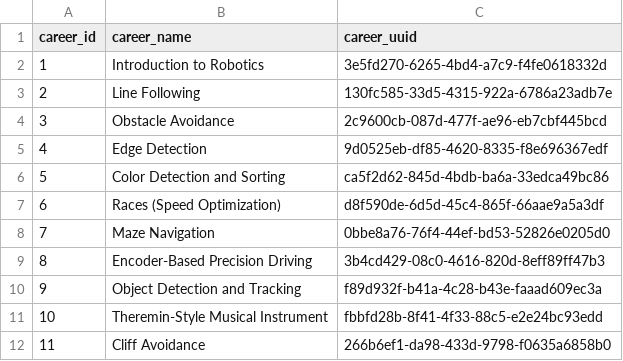
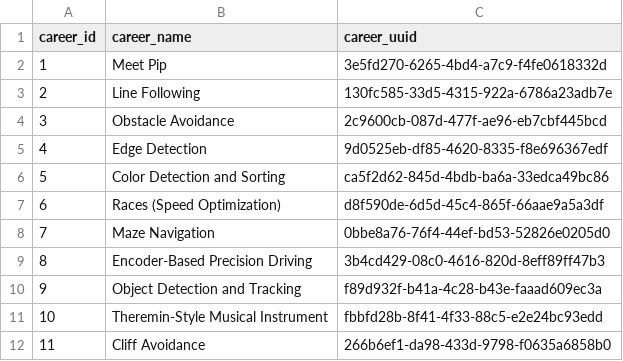
Before and after one commit to actamayev/lever-labs-server, a CSV file: src/db-seed-data/career.csv, drawn as a sheet.

```diff
--- a/src/db-seed-data/career.csv
+++ b/src/db-seed-data/career.csv
@@ -1,3 +1,3 @@
 career_id,career_name,career_uuid
-1,Introduction to Robotics,3e5fd270-6265-4bd4-a7c9-f4fe0618332d
+1,Meet Pip,3e5fd270-6265-4bd4-a7c9-f4fe0618332d
 2,Line Following,130fc585-33d5-4315-922a-6786a23adb7e
```
Also changed, not shown: 5 other files.
